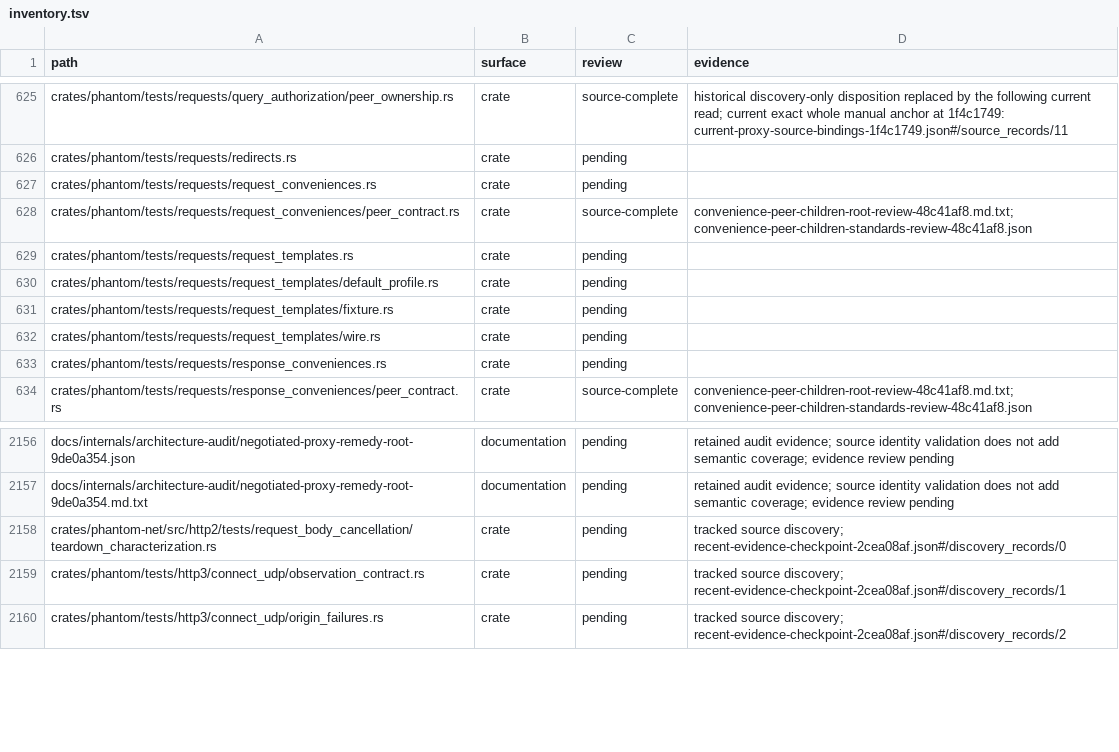
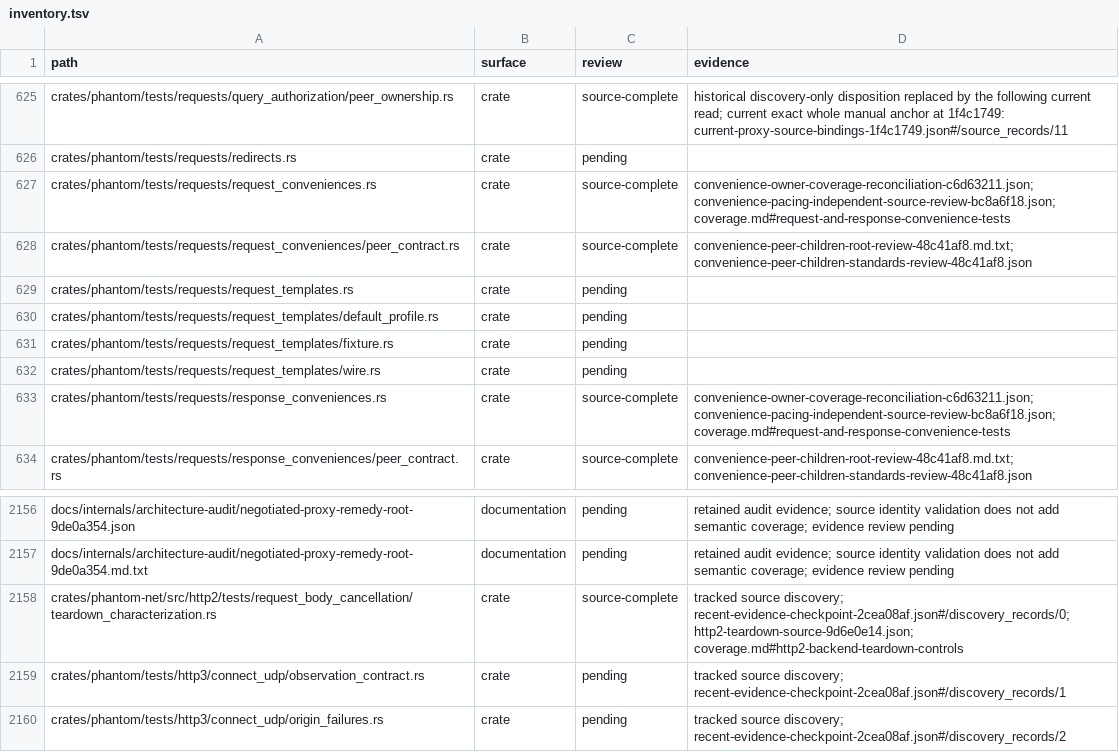
Before and after one commit to bywayhq/phantom, a TSV file: docs/internals/architecture-audit/inventory.tsv, drawn as a sheet; only a part is shown, gaps mark what is left out.

Commit message:
docs(audit): reconcile convenience and teardown source coverage

```diff
--- a/docs/internals/architecture-audit/inventory.tsv
+++ b/docs/internals/architecture-audit/inventory.tsv
@@ -626,3 +626,3 @@ crates/phantom/tests/requests/query_authorization/peer_ownership.rs	crate	source
 crates/phantom/tests/requests/redirects.rs	crate	pending	
-crates/phantom/tests/requests/request_conveniences.rs	crate	pending	
+crates/phantom/tests/requests/request_conveniences.rs	crate	source-complete	convenience-owner-coverage-reconciliation-c6d63211.json; convenience-pacing-independent-source-review-bc8a6f18.json; coverage.md#request-and-response-convenience-tests
 crates/phantom/tests/requests/request_conveniences/peer_contract.rs	crate	source-complete	convenience-peer-children-root-review-48c41af8.md.txt; convenience-peer-children-standards-review-48c41af8.json
@@ -632,3 +632,3 @@ crates/phantom/tests/requests/request_templates/fixture.rs	crate	pending
 crates/phantom/tests/requests/request_templates/wire.rs	crate	pending	
-crates/phantom/tests/requests/response_conveniences.rs	crate	pending	
+crates/phantom/tests/requests/response_conveniences.rs	crate	source-complete	convenience-owner-coverage-reconciliation-c6d63211.json; convenience-pacing-independent-source-review-bc8a6f18.json; coverage.md#request-and-response-convenience-tests
 crates/phantom/tests/requests/response_conveniences/peer_contract.rs	crate	source-complete	convenience-peer-children-root-review-48c41af8.md.txt; convenience-peer-children-standards-review-48c41af8.json
@@ -2157,3 +2157,3 @@ docs/internals/architecture-audit/negotiated-proxy-remedy-root-9de0a354.json	doc
 docs/internals/architecture-audit/negotiated-proxy-remedy-root-9de0a354.md.txt	documentation	pending	retained audit evidence; source identity validation does not add semantic coverage; evidence review pending
-crates/phantom-net/src/http2/tests/request_body_cancellation/teardown_characterization.rs	crate	pending	tracked source discovery; recent-evidence-checkpoint-2cea08af.json#/discovery_records/0
+crates/phantom-net/src/http2/tests/request_body_cancellation/teardown_characterization.rs	crate	source-complete	tracked source discovery; recent-evidence-checkpoint-2cea08af.json#/discovery_records/0; http2-teardown-source-9d6e0e14.json; coverage.md#http2-backend-teardown-controls
 crates/phantom/tests/http3/connect_udp/observation_contract.rs	crate	pending	tracked source discovery; recent-evidence-checkpoint-2cea08af.json#/discovery_records/1
```
Also changed, not shown: 8 other files.
